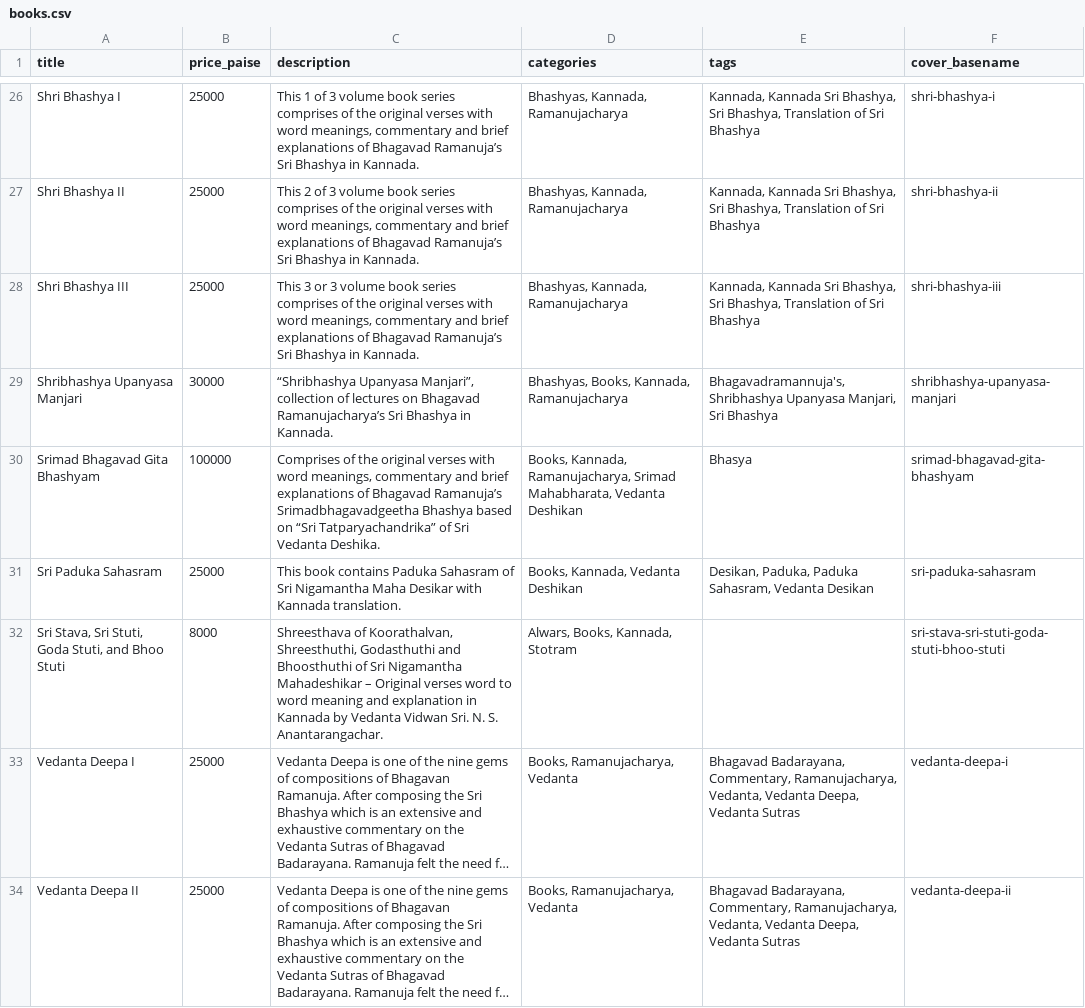
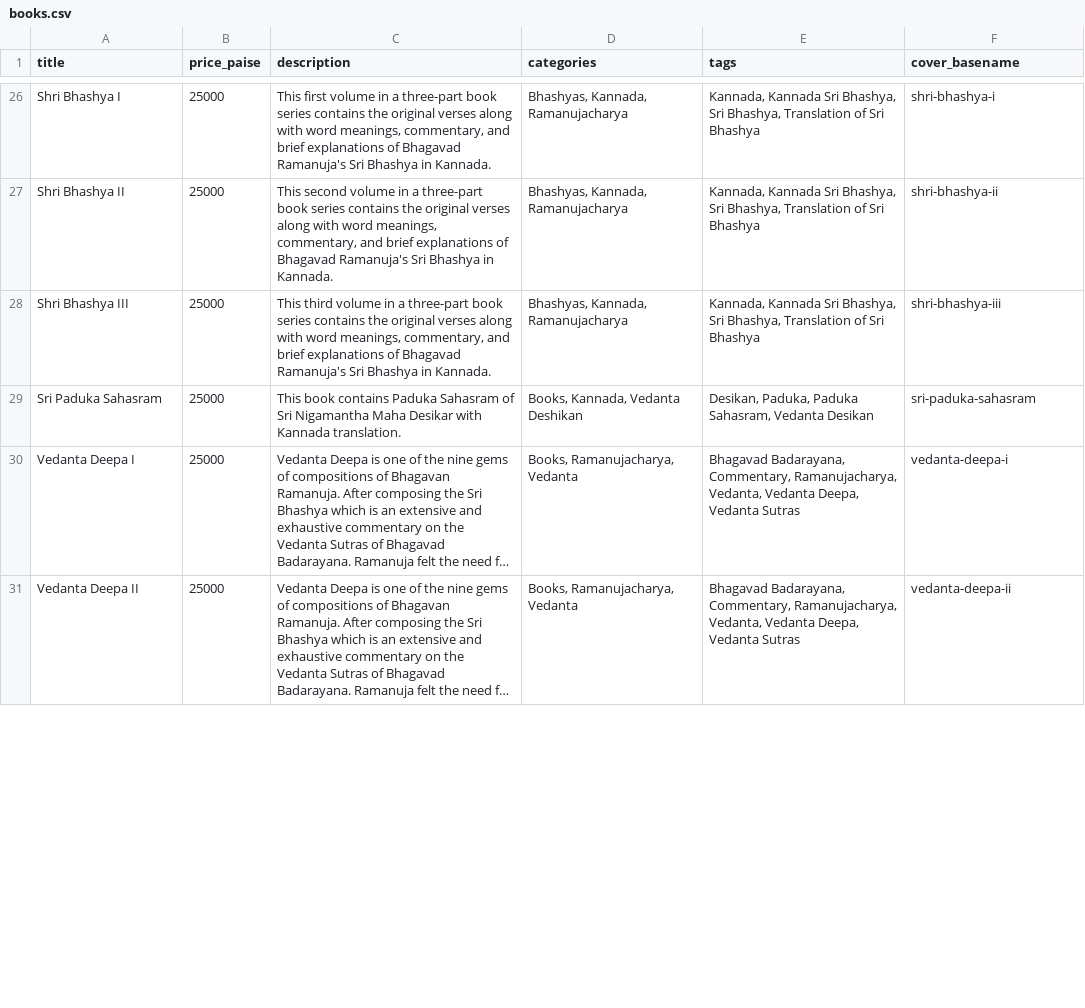
Before and after one commit to ksudarsh/srg-backup-2025, a CSV file: books/books.csv, drawn as a sheet; only a part is shown, gaps mark what is left out; long unchanged cells end in …; removed rows and columns are numbered as before the commit, all else as after; the diff covers the shown part only; the diff names each change by its address in the sheet, - before the commit and + after, or states it on an @@ line.

```diff
--- a/books/books.csv
+++ b/books/books.csv
-C26 (description): This 1 of 3 volume book series comprises of the original verses with word meanings, commentary and brief explanations of Bhagavad Ramanuja’s Sri Bhashya…
+C26 (description): This first volume in a three-part book series contains the original verses along with word meanings, commentary, and brief explanations of Bhagavad Ramanuja's Sri Bhashya…
-C27 (description): This 2 of 3 volume book series comprises of the original verses with word meanings, commentary and brief explanations of Bhagavad Ramanuja’s Sri Bhashya…
+C27 (description): This second volume in a three-part book series contains the original verses along with word meanings, commentary, and brief explanations of Bhagavad Ramanuja's Sri Bhashya…
-C28 (description): This 3 or 3 volume book series comprises of the original verses with word meanings, commentary and brief explanations of Bhagavad Ramanuja’s Sri Bhashya…
+C28 (description): This third volume in a three-part book series contains the original verses along with word meanings, commentary, and brief explanations of Bhagavad Ramanuja's Sri Bhashya…
-row 29: Shribhashya Upanyasa Manjari | 30000 | “Shribhashya Upanyasa Manjari”, collection of lectures on Bhagavad Ramanujacharya’s Sri Bhashya in Kannada. | Bhashyas, Books, Kannada, Ramanujacharya | Bhagavadramannuja's, Shribhashya Upanyasa Manjari, Sri Bhashya | shribhashya-upanyasa-manjari
-row 30: Srimad Bhagavad Gita Bhashyam | 100000 | Comprises of the original verses with word meanings, commentary and brief explanations of Bhagavad Ramanuja’s Srimadbhagavadgeetha Bhashya based on “Sri Tatparyachandrika” of Sri Vedanta Deshika. | Books, Kannada, Ramanujacharya, Srimad Mahabharata, Vedanta Deshikan | Bhasya | srimad-bhagavad-gita-bhashyam
-row 32: Sri Stava, Sri Stuti, Goda Stuti, and Bhoo Stuti | 8000 | Shreesthava of Koorathalvan, Shreesthuthi, Godasthuthi and Bhoosthuthi of Sri Nigamantha Mahadeshikar – Original verses word to word meaning and explanation in Kannada by Vedanta Vidwan Sri. N. S. Anantarangachar. | Alwars, Books, Kannada, Stotram |  | sri-stava-sri-stuti-goda-stuti-bhoo-stuti
```
Also changed, not shown: 16 added rows, 13 removed rows, 6 moved rows and 1 edited cell elsewhere in this file.
